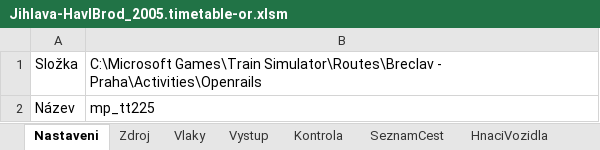
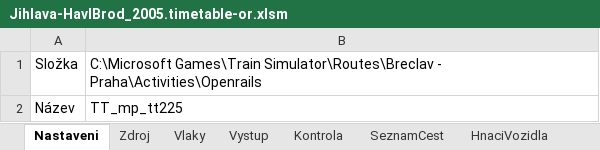
Before and after one commit to matejpacha/or_timetables, an Excel workbook: Trat225/ROUTES/Breclav - Praha/Activities/Openrails/Jihlava-HavlBrod_2005.timetable-or.xlsm, sheet Nastaveni, drawn as a sheet; values as stored, in another font and other column widths than the file's, no borders; the diff names each change by its address in the sheet, - before the commit and + after, or states it on an @@ line.

```diff
--- a/Trat225/ROUTES/Breclav - Praha/Activities/Openrails/Jihlava-HavlBrod_2005.timetable-or.xlsm (sheet Nastaveni)
+++ b/Trat225/ROUTES/Breclav - Praha/Activities/Openrails/Jihlava-HavlBrod_2005.timetable-or.xlsm (sheet Nastaveni)
-B2: mp_tt225
+B2: TT_mp_tt225
```
Also changed, not shown: sheet Zdroj, sheet Vystup, sheet ConsistyTransponovane, sheet Kontrola, sheet SeznamCest, sheet Vlaky, formulas that keep their value, charts or pictures, Trat225/ROUTES/Breclav - Praha/Activities/Openrails/Zdar_Kolin_Nex_2005.timetable-or.xlsm, Trat225/ROUTES/Breclav - Praha/Activities/Openrails/Zdar_Kolin_Os_2005.timetable-or.xlsm, 17 other files.
